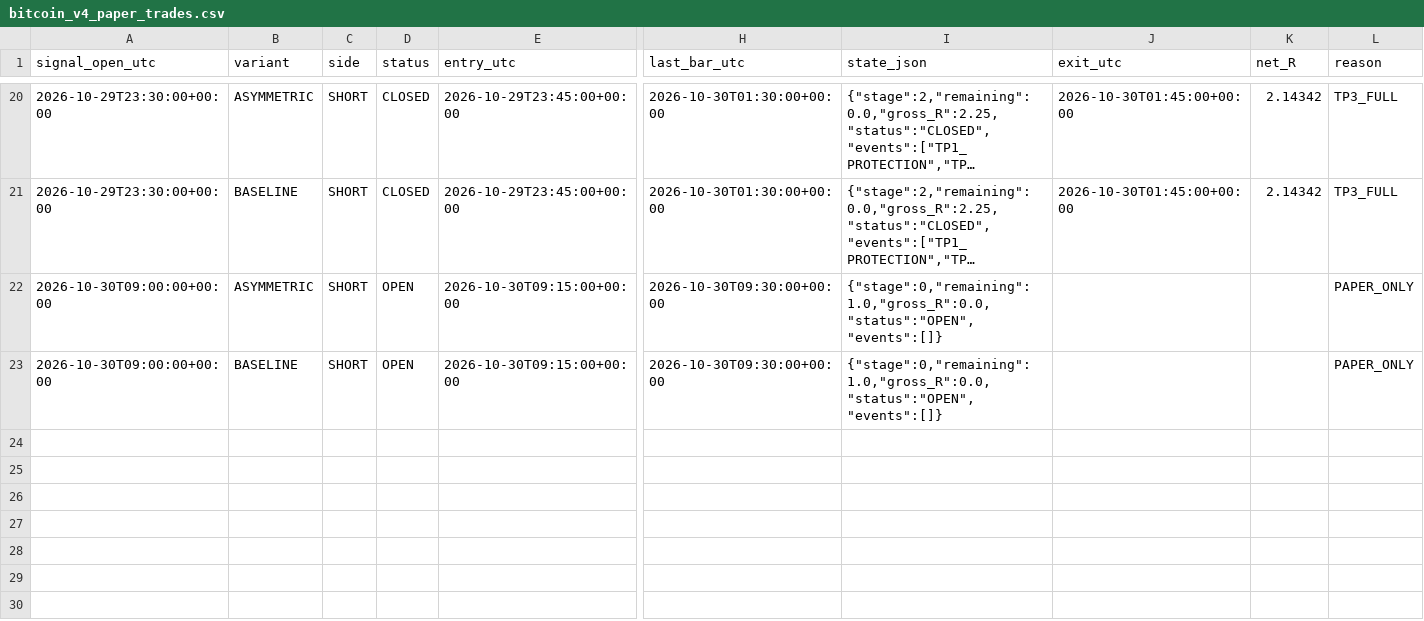
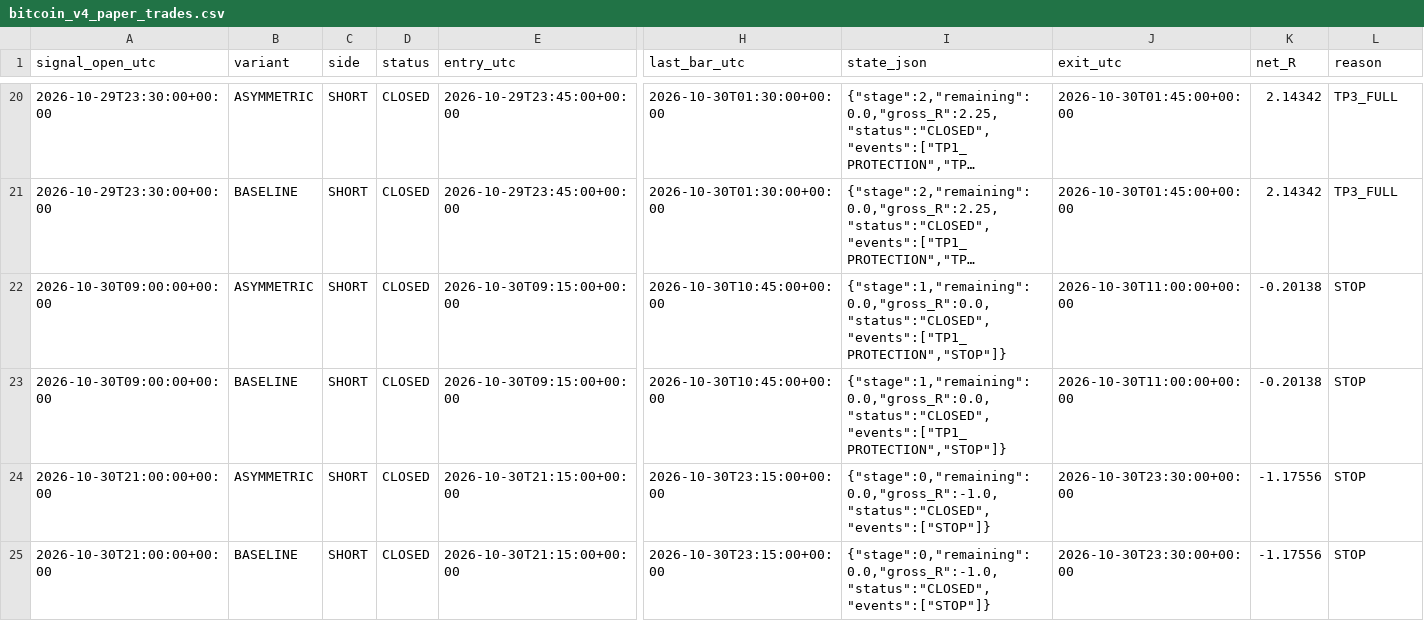
Before and after one commit to ReneGold/bitcoin-signal-bot, a CSV file: bitcoin_v4_paper_trades.csv, drawn as a sheet; only a part is shown, gaps mark what is left out; long unchanged cells end in …; rows hold the shown columns only; the diff names each change by its address in the sheet, - before the commit and + after, or states it on an @@ line.

```diff
--- a/bitcoin_v4_paper_trades.csv
+++ b/bitcoin_v4_paper_trades.csv
-D22:D23 (status): OPEN
+D22:D23 (status): CLOSED
-H22:H23 (last_bar_utc): 2026-10-30T09:30:00+00:00
+H22:H23 (last_bar_utc): 2026-10-30T10:45:00+00:00
-I22:I23 (state_json): {"stage":0,"remaining":1.0,"gross_R":0.0,"status":"OPEN","events":[]}
+I22:I23 (state_json): {"stage":1,"remaining":0.0,"gross_R":0.0,"status":"CLOSED","events":["TP1_PROTECTION","STOP"]}
-J22:J23 (exit_utc): (empty)
+J22:J23 (exit_utc): 2026-10-30T11:00:00+00:00
-K22:K23 (net_R): (empty)
+K22:K23 (net_R): -0.20138
-L22:L23 (reason): PAPER_ONLY
+L22:L23 (reason): STOP
+row 24: 2026-10-30T21:00:00+00:00 | ASYMMETRIC | SHORT | CLOSED | 2026-10-30T21:15:00+00:00 | 2026-10-30T23:15:00+00:00 | {"stage":0,"remaining":0.0,"gross_R":-1.0,"status":"CLOSED","events":["STOP"]} | 2026-10-30T23:30:00+00:00 | -1.17556 | STOP
+row 25: 2026-10-30T21:00:00+00:00 | BASELINE | SHORT | CLOSED | 2026-10-30T21:15:00+00:00 | 2026-10-30T23:15:00+00:00 | {"stage":0,"remaining":0.0,"gross_R":-1.0,"status":"CLOSED","events":["STOP"]} | 2026-10-30T23:30:00+00:00 | -1.17556 | STOP
```
Also changed, not shown: bitcoin_v4_forward_signals.csv.
